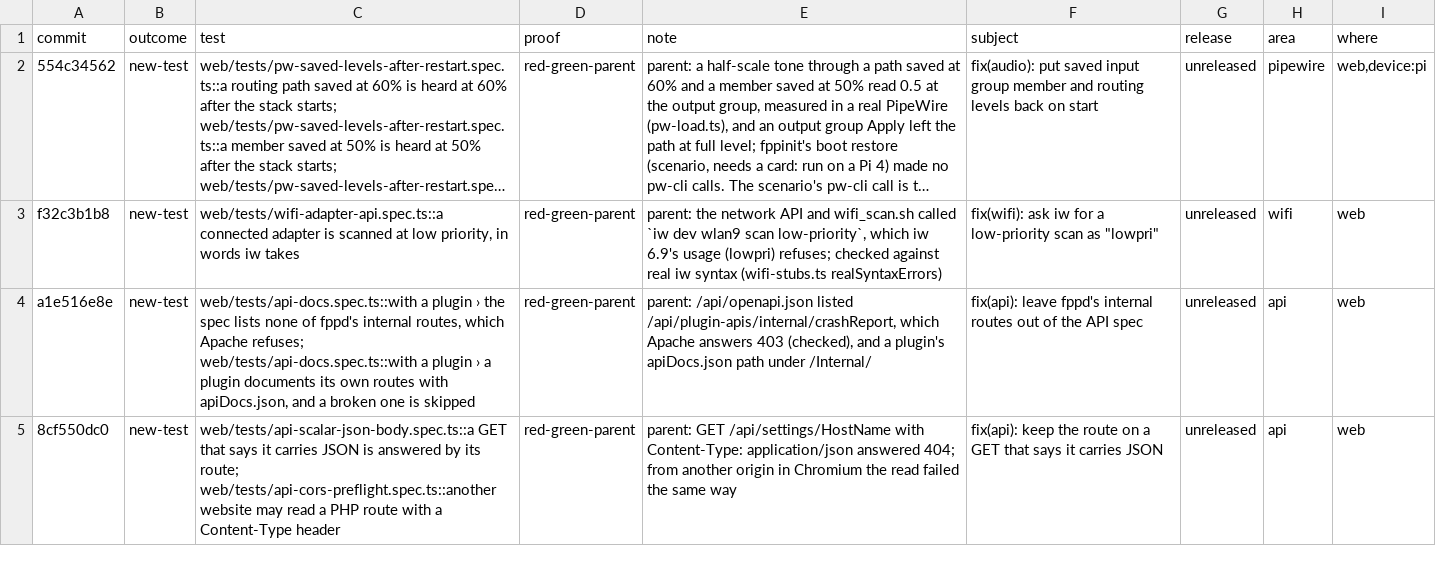
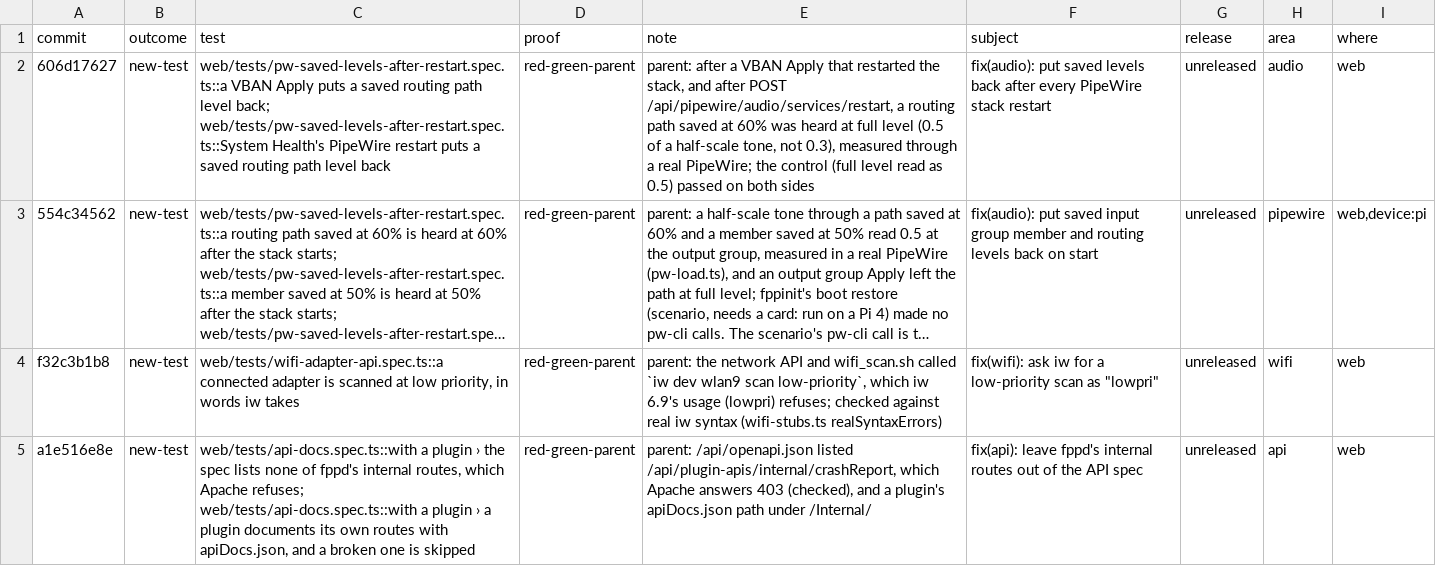
Before and after one commit to FalconChristmas/fpp-tests, a TSV file: ledger/fpp-since-9.5.tsv, drawn as a sheet; only a part is shown; the shorter side is filled out with more unchanged rows; long unchanged cells end in …; the diff names each change by its address in the sheet, - before the commit and + after, or states it on an @@ line.

```diff
--- a/ledger/fpp-since-9.5.tsv
+++ b/ledger/fpp-since-9.5.tsv
+row 2: 606d17627 | new-test | web/tests/pw-saved-levels-after-restart.spec.ts::a VBAN Apply puts a saved routing path level back; web/tests/pw-saved-levels-after-restart.spec.ts::System Health's PipeWire restart puts a saved routing path level back | red-green-parent | parent: after a VBAN Apply that restarted the stack, and after POST /api/pipewire/audio/services/restart, a routing path saved at 60% was heard at full level (0.5 of a half-scale tone, not 0.3), measured through a real PipeWire; the control (full level read as 0.5) passed on both sides | fix(audio): put saved levels back after every PipeWire stack restart | unreleased | audio | web
```
Also changed, not shown: 2 other files.
